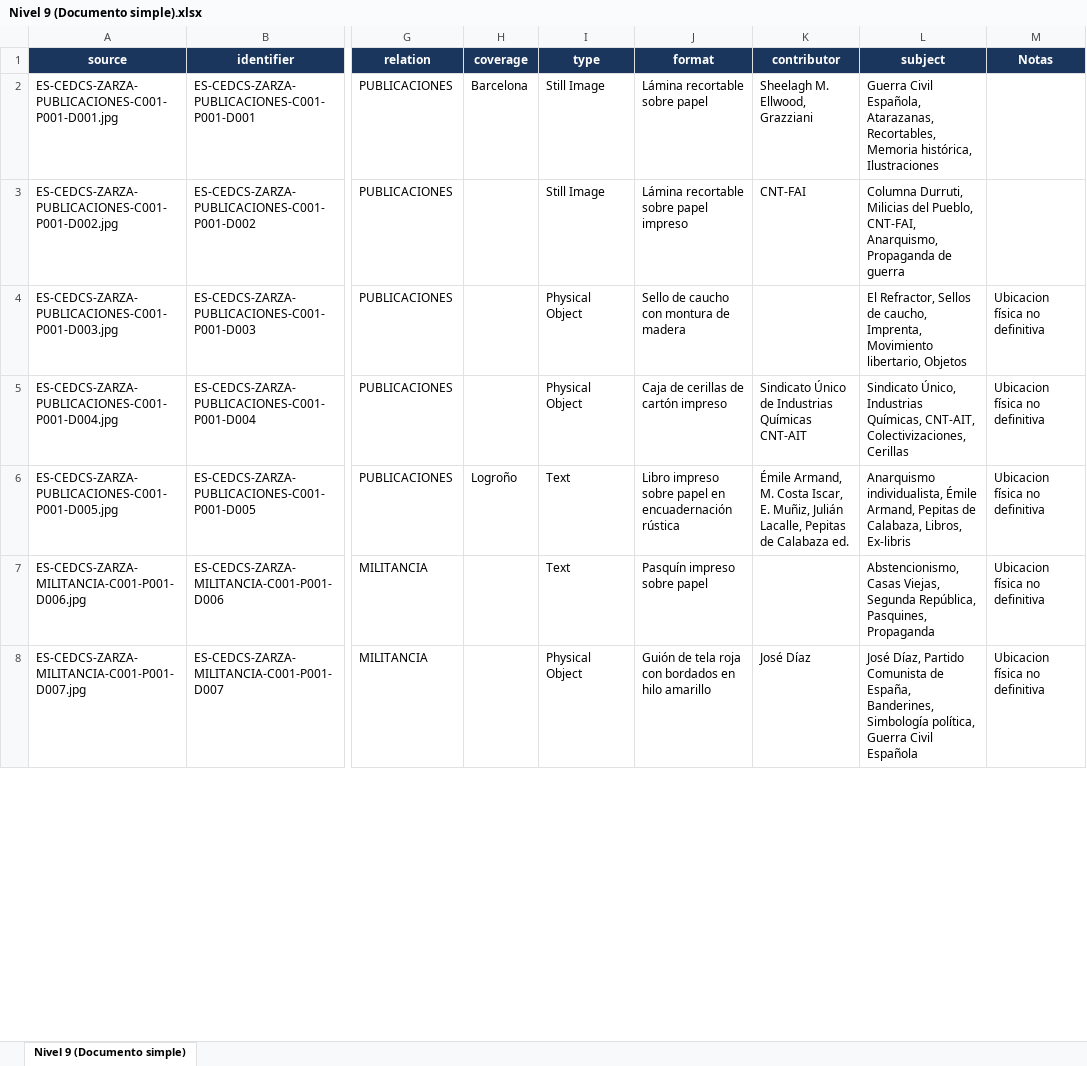
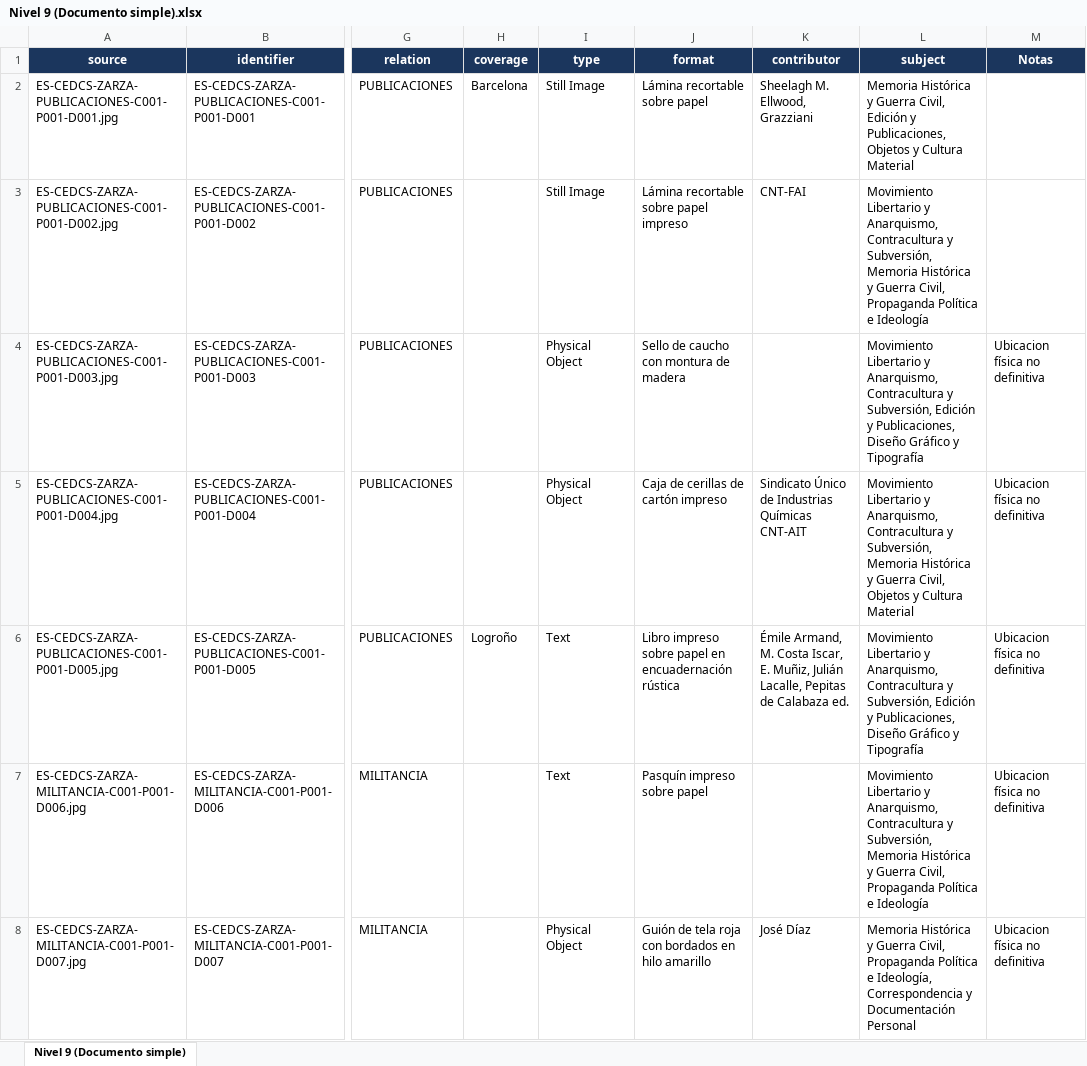
Before and after one commit to Gadelreal/Buscador-Archivo-Zarza, an Excel workbook: Nivel 9 (Documento simple).xlsx, sheet Nivel 9 (Documento simple), drawn as a sheet; only a part is shown, gaps mark what is left out; values as stored, in another font and other column widths than the file's, no borders; the diff covers the shown part only; the diff names each change by its address in the sheet, - before the commit and + after, or states it on an @@ line.

Commit message:
Normalización del tesauro de materias (subject) a 14 categorías generales

```diff
--- a/Nivel 9 (Documento simple).xlsx (sheet Nivel 9 (Documento simple))
+++ b/Nivel 9 (Documento simple).xlsx (sheet Nivel 9 (Documento simple))
-L2 (subject): Guerra Civil Española, Atarazanas, Recortables, Memoria histórica, Ilustraciones
+L2 (subject): Memoria Histórica y Guerra Civil, Edición y Publicaciones, Objetos y Cultura Material
-L3 (subject): Columna Durruti, Milicias del Pueblo, CNT-FAI, Anarquismo, Propaganda de guerra
+L3 (subject): Movimiento Libertario y Anarquismo, Contracultura y Subversión, Memoria Histórica y Guerra Civil, Propaganda Política e Ideología
-L4 (subject): El Refractor, Sellos de caucho, Imprenta, Movimiento libertario, Objetos
+L4 (subject): Movimiento Libertario y Anarquismo, Contracultura y Subversión, Edición y Publicaciones, Diseño Gráfico y Tipografía
-L5 (subject): Sindicato Único, Industrias Químicas, CNT-AIT, Colectivizaciones, Cerillas
+L5 (subject): Movimiento Libertario y Anarquismo, Contracultura y Subversión, Memoria Histórica y Guerra Civil, Objetos y Cultura Material
-L6 (subject): Anarquismo individualista, Émile Armand, Pepitas de Calabaza, Libros, Ex-libris
+L6 (subject): Movimiento Libertario y Anarquismo, Contracultura y Subversión, Edición y Publicaciones, Diseño Gráfico y Tipografía
-L7 (subject): Abstencionismo, Casas Viejas, Segunda República, Pasquines, Propaganda
+L7 (subject): Movimiento Libertario y Anarquismo, Contracultura y Subversión, Memoria Histórica y Guerra Civil, Propaganda Política e Ideología
-L8 (subject): José Díaz, Partido Comunista de España, Banderines, Simbología política, Guerra Civil Española
+L8 (subject): Memoria Histórica y Guerra Civil, Propaganda Política e Ideología, Correspondencia y Documentación Personal
```
Also changed, not shown: 41 edited cells elsewhere in this sheet, 2 other files.
